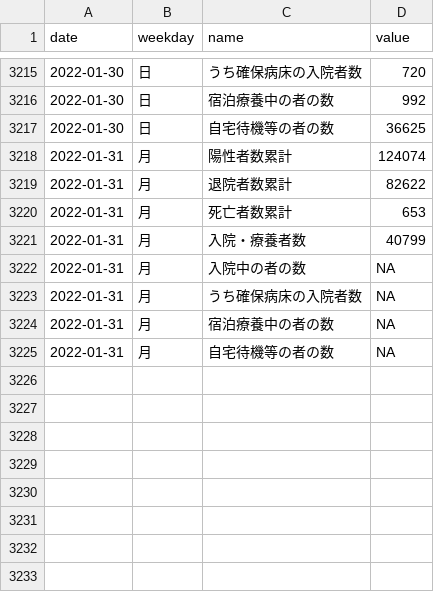
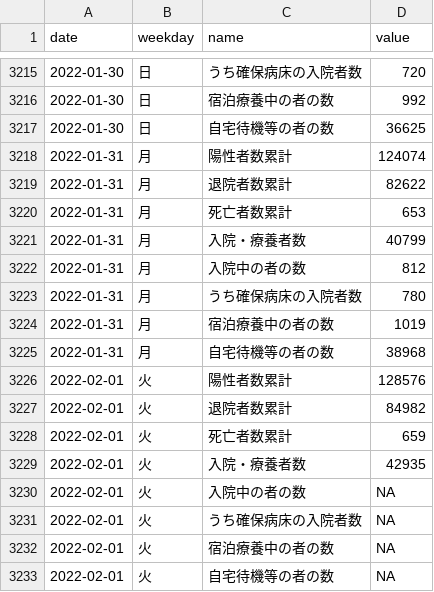
Before and after one commit to kzktmr/Covid19Dashboard, a CSV file: data/situation.csv, drawn as a sheet; only a part is shown, gaps mark what is left out.

Commit message:
Data updated

```diff
--- a/data/situation.csv
+++ b/data/situation.csv
@@ -3221,5 +3221,13 @@ date,weekday,name,value
 2022-01-31,月,入院・療養者数,40799
-2022-01-31,月,入院中の者の数,NA
-2022-01-31,月,うち確保病床の入院者数,NA
-2022-01-31,月,宿泊療養中の者の数,NA
-2022-01-31,月,自宅待機等の者の数,NA
+2022-01-31,月,入院中の者の数,812
+2022-01-31,月,うち確保病床の入院者数,780
+2022-01-31,月,宿泊療養中の者の数,1019
+2022-01-31,月,自宅待機等の者の数,38968
+2022-02-01,火,陽性者数累計,128576
+2022-02-01,火,退院者数累計,84982
+2022-02-01,火,死亡者数累計,659
+2022-02-01,火,入院・療養者数,42935
+2022-02-01,火,入院中の者の数,NA
+2022-02-01,火,うち確保病床の入院者数,NA
+2022-02-01,火,宿泊療養中の者の数,NA
+2022-02-01,火,自宅待機等の者の数,NA
```
Also changed, not shown: data/inspection.csv, data/newlycases.csv.
